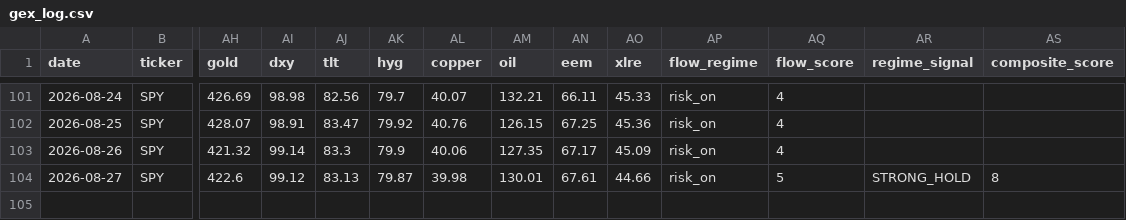
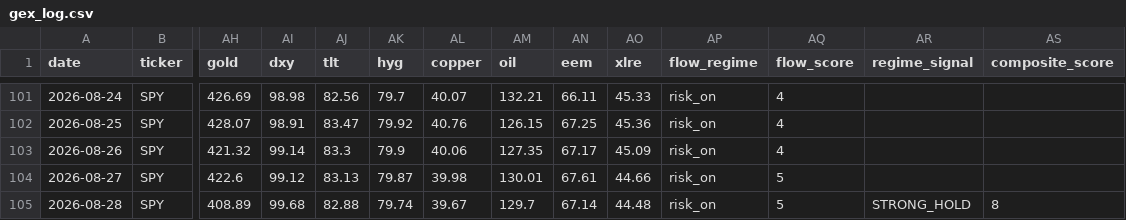
Before and after one commit to one7rade-byte/gex-tracker, a CSV file: gex_log.csv, drawn as a sheet; only a part is shown, gaps mark what is left out; rows hold the shown columns only; the diff names each change by its address in the sheet, - before the commit and + after, or states it on an @@ line.

```diff
--- a/gex_log.csv
+++ b/gex_log.csv
-AR104 (regime_signal): STRONG_HOLD
+AR104 (regime_signal): (empty)
-AS104 (composite_score): 8
+AS104 (composite_score): (empty)
+row 105: 2026-08-28 | SPY | 408.89 | 99.68 | 82.88 | 79.74 | 39.67 | 129.7 | 67.14 | 44.48 | risk_on | 5 | STRONG_HOLD | 8
```
Also changed, not shown: regime_log.csv.
